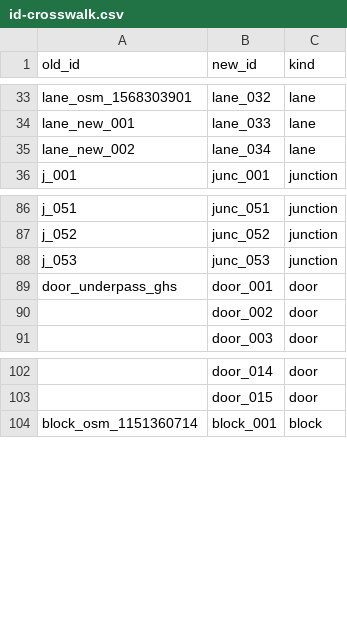
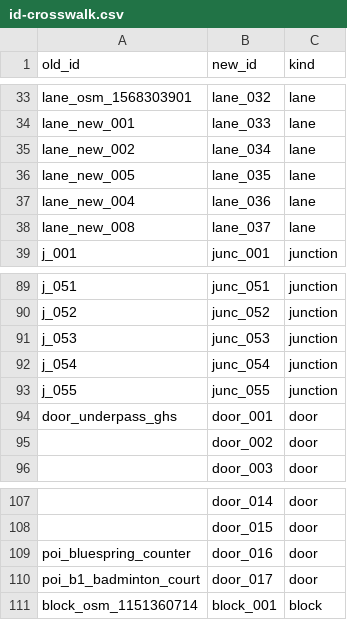
Before and after one commit to denelbjohn18/navigay-AR, a CSV file: map/id-crosswalk.csv, drawn as a sheet; only a part is shown, gaps mark what is left out; the diff names each change by its address in the sheet, - before the commit and + after, or states it on an @@ line.

```diff
--- a/map/id-crosswalk.csv
+++ b/map/id-crosswalk.csv
+row 36: lane_new_005 | lane_035 | lane
+row 37: lane_new_004 | lane_036 | lane
+row 38: lane_new_008 | lane_037 | lane
+row 92: j_054 | junc_054 | junction
+row 93: j_055 | junc_055 | junction
+row 109: poi_bluespring_counter | door_016 | door
+row 110: poi_b1_badminton_court | door_017 | door
```
Also changed, not shown: map/id-ledger.csv, map/places.csv, 24 other files.
